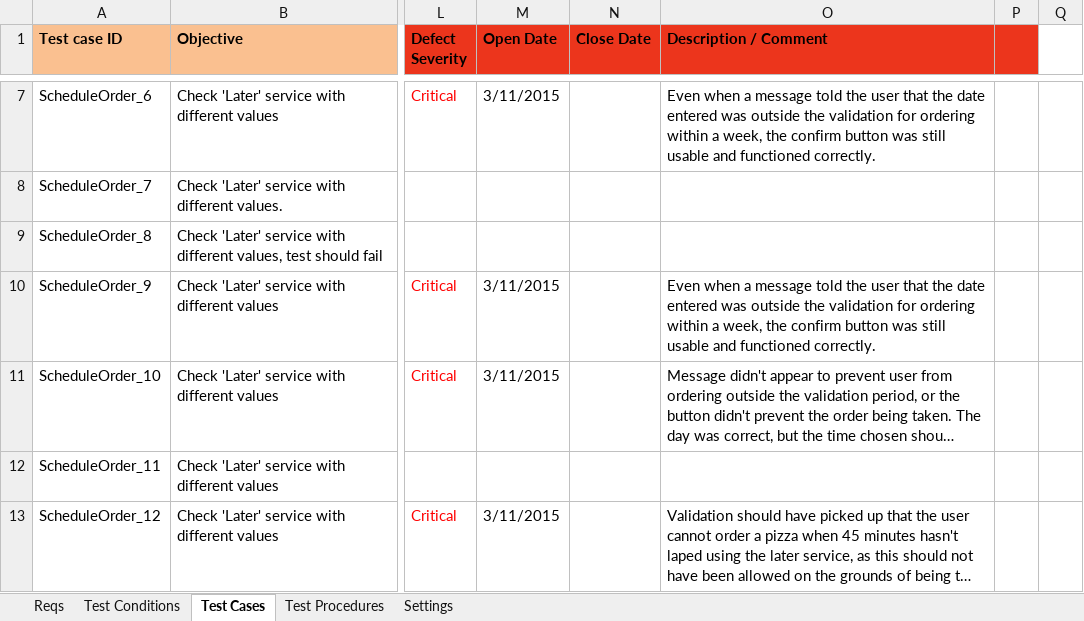
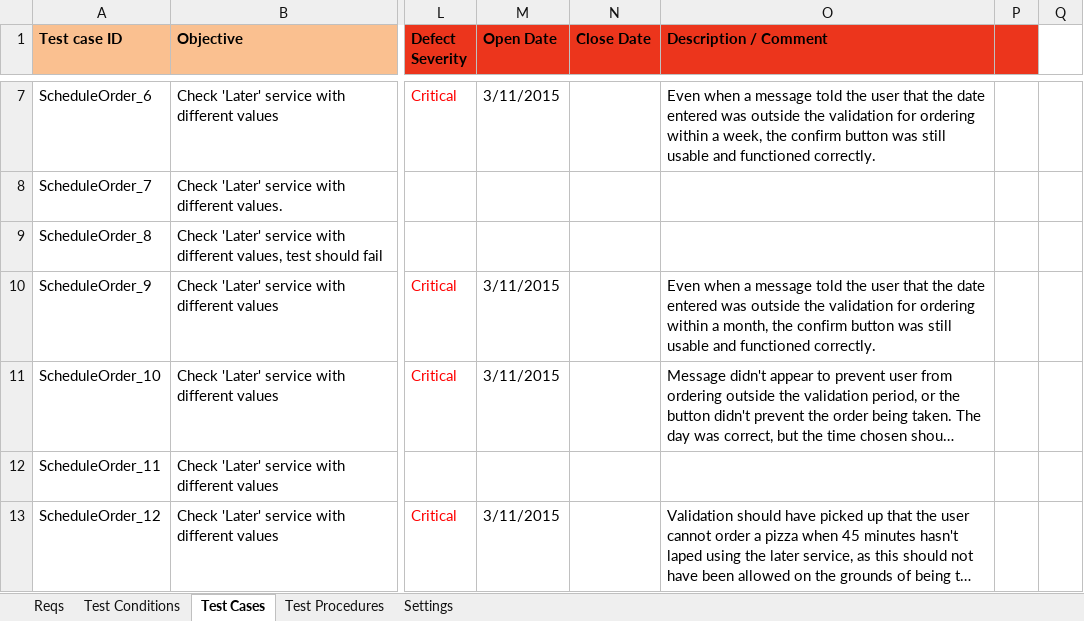
Before and after one commit to KevinOHare/Software-Testing-And-Verification, an Excel workbook: Testing Spreadsheet v1.0 OrderSchedulePage, Steven Kennedy.xlsx, sheet Test Cases, drawn as a sheet; only a part is shown, gaps mark what is left out; long unchanged cells end in …; values as stored, in another font and other column widths than the file's, no borders; charts and pictures and conditional formats not drawn; the diff names each change by its address in the sheet, - before the commit and + after, or states it on an @@ line.

```diff
--- a/Testing Spreadsheet v1.0 OrderSchedulePage, Steven Kennedy.xlsx (sheet Test Cases)
+++ b/Testing Spreadsheet v1.0 OrderSchedulePage, Steven Kennedy.xlsx (sheet Test Cases)
-O10 (Description / Comment): …within a week, the confirm…
+O10 (Description / Comment): …within a month, the confirm…
```
Also changed, not shown: sheet Test Conditions, charts or pictures, Final report/Testing report metrics.xlsx, 2 other files.
